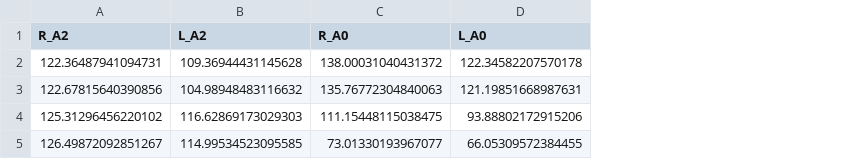
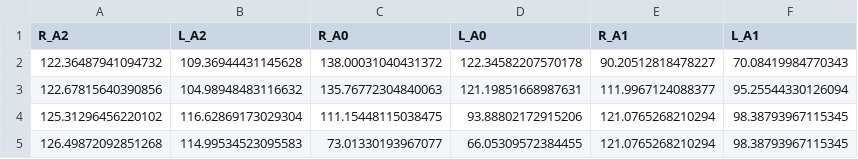
Before and after one commit to MarcelHacker/opensim-deadlift-techniques, a CSV file: results/muscle_forces/non-preferred/knee_extensors.csv, drawn as a sheet; the diff names each change by its address in the sheet, - before the commit and + after, or states it on an @@ line.

```diff
--- a/results/muscle_forces/non-preferred/knee_extensors.csv
+++ b/results/muscle_forces/non-preferred/knee_extensors.csv
+column E (R_A1), rows 2-5: 90.20512818478227 | 111.9967124088377 | 121.0765268210294 | 121.0765268210294
+column F (L_A1), rows 2-5: 70.08419984770343 | 95.25544330126094 | 98.38793967115345 | 98.38793967115345
-A2 (R_A2): 122.36487941094731
+A2 (R_A2): 122.36487941094732
-B4 (L_A2): 116.62869173029303
+B4 (L_A2): 116.62869173029304
-A5 (R_A2): 126.49872092851267
+A5 (R_A2): 126.49872092851268
-B5 (L_A2): 114.99534523095585
+B5 (L_A2): 114.99534523095583
```
Also changed, not shown: results/muscle_forces/non-preferred/hip_adductors.csv, results/muscle_forces/preferred/hip_adductors.csv, 34 other files.
